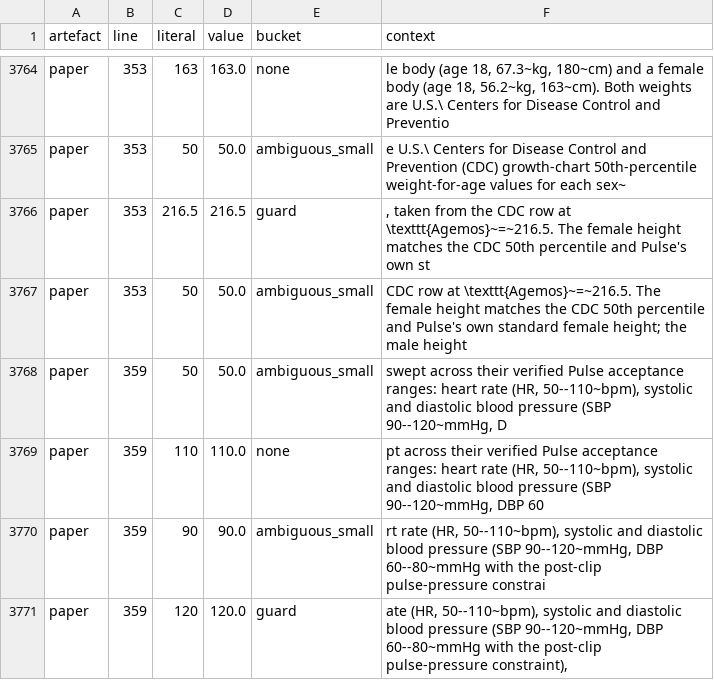
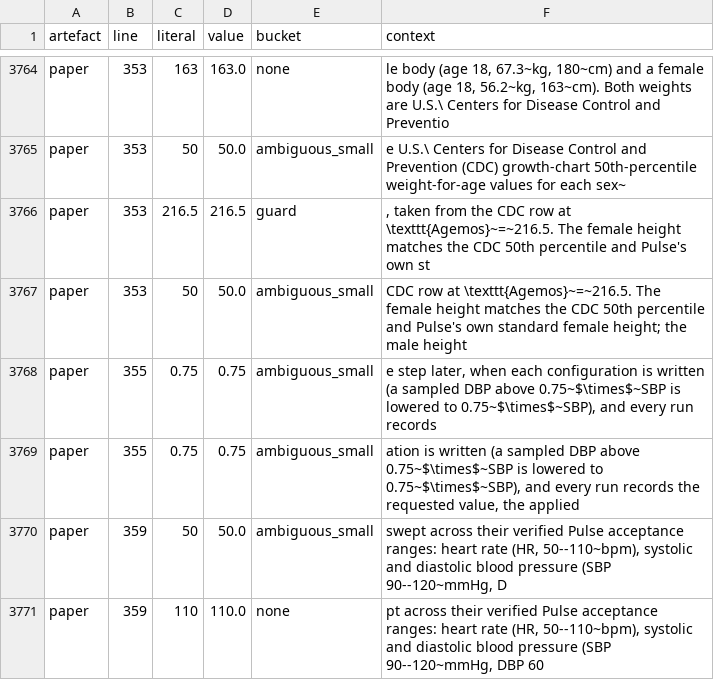
Before and after one commit to sadc-lab/pulse_reliability_atlas, a CSV file: results/number_audit/inventory.csv, drawn as a sheet; only a part is shown, gaps mark what is left out; the shorter side is filled out with more unchanged rows.

Commit message:
[AUDIT] Refresh the inventories after the S2.1 (vi) and §4.2 clip edits
Regenerated with scripts/audit_number_inventory.py, audit_number_words.py and
audit_prose_quantifiers.py on the final tree of this round; no script
changed. Calibration: 39/19/20 probes, 0 failures.

Every moving row sits on one of the two edited lines:
- paper L355 (0ba829c): two literals "0.75" enter with the new parenthesis
  (bucket ambiguous_small); the number word "one" and the quantifiers "each"
  and "every" keep their rows, only their context strings change.
- supplement L182 (64c98dd): no number enters or leaves; "eight", "six",
  "all" and "throughout" keep their rows with new context strings.
summary.json: paper ambiguous_small 301 -> 303 and retained literals 521 ->
523 (the two "0.75"); supplement unchanged; totals +2.

```diff
--- a/results/number_audit/inventory.csv
+++ b/results/number_audit/inventory.csv
@@ -3767,2 +3767,4 @@ paper,353,216.5,216.5,guard,", taken from the CDC row at \texttt{Agemos}~=~216.5
 paper,353,50,50.0,ambiguous_small,CDC row at \texttt{Agemos}~=~216.5. The female height matches the CDC 50th percentile and Pulse's own standard female height; the male height
+paper,355,0.75,0.75,ambiguous_small,"e step later, when each configuration is written (a sampled DBP above 0.75~$\times$~SBP is lowered to 0.75~$\times$~SBP), and every run records"
+paper,355,0.75,0.75,ambiguous_small,"ation is written (a sampled DBP above 0.75~$\times$~SBP is lowered to 0.75~$\times$~SBP), and every run records the requested value, the applied"
 paper,359,50,50.0,ambiguous_small,"swept across their verified Pulse acceptance ranges: heart rate (HR, 50--110~bpm), systolic and diastolic blood pressure (SBP 90--120~mmHg, D"
```
Also changed, not shown: results/number_audit/number_words.csv, results/number_audit/prose_quantifiers.csv, 1 other file.
